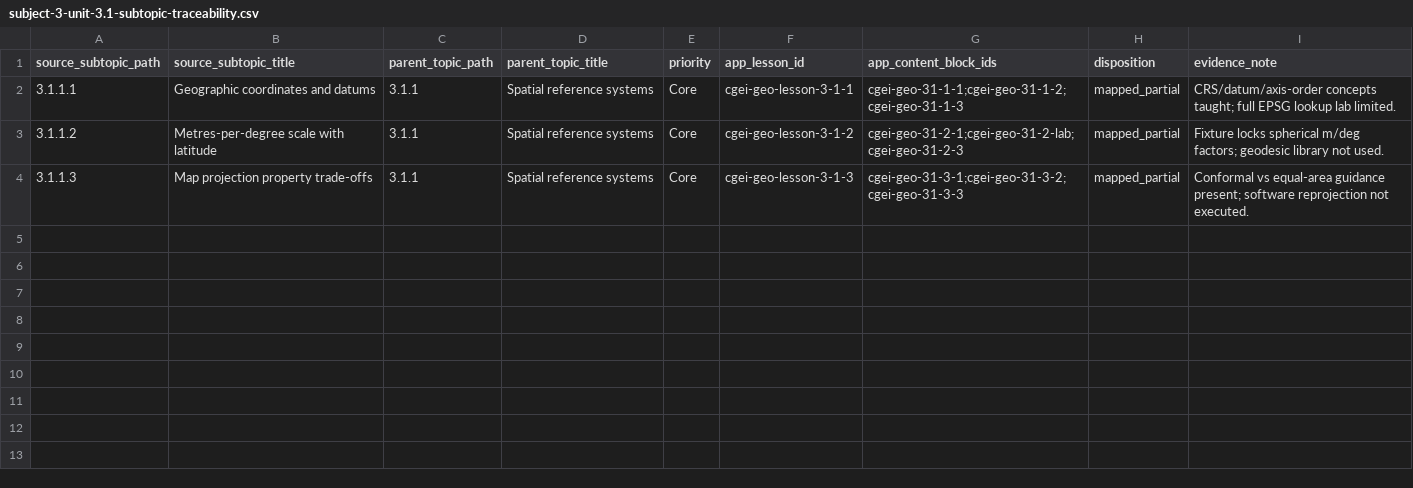
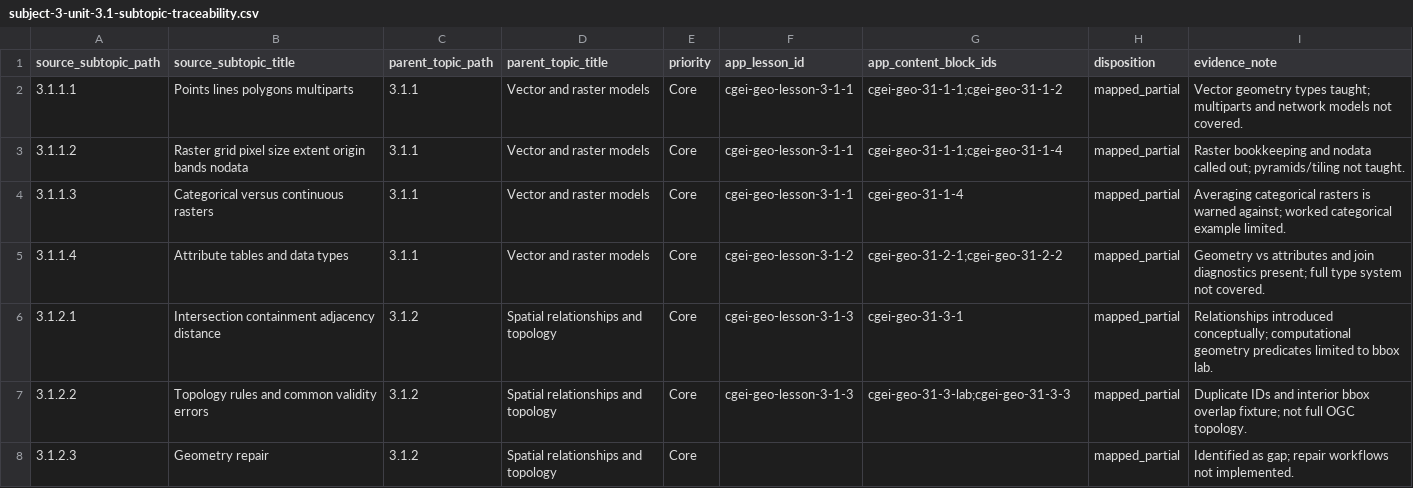
Before and after one commit to musab-shahid/my-study, a CSV file: docs/cgei/subject-3-unit-3.1-subtopic-traceability.csv, drawn as a sheet.

Commit message:
feat(cgei): TOC-aligned Subject 3 Units 3.1–3.2 with integrity and area labs
- Realign registry to Master TOC: Unit 3.1 Spatial data models; Unit 3.2 CRS
- Unit 3.1: vector/raster, attributes/joins, topology integrity (bbox fixture)
- Unit 3.2: keep CRS lessons; add degree-cell area ratio lab (cos φ at 60°N)
- Fixtures: unit_3_1_spatial_integrity_check; unit_3_2_crs_scale_check area ratio
- Traceability CSVs for 3.1 and 3.2; structure counts 70 lessons / 183 questions

```diff
--- a/docs/cgei/subject-3-unit-3.1-subtopic-traceability.csv
+++ b/docs/cgei/subject-3-unit-3.1-subtopic-traceability.csv
@@ -1,4 +1,8 @@
 source_subtopic_path,source_subtopic_title,parent_topic_path,parent_topic_title,priority,app_lesson_id,app_content_block_ids,disposition,evidence_note
-3.1.1.1,Geographic coordinates and datums,3.1.1,Spatial reference systems,Core,cgei-geo-lesson-3-1-1,cgei-geo-31-1-1;cgei-geo-31-1-2;cgei-geo-31-1-3,mapped_partial,CRS/datum/axis-order concepts taught; full EPSG lookup lab limited.
-3.1.1.2,Metres-per-degree scale with latitude,3.1.1,Spatial reference systems,Core,cgei-geo-lesson-3-1-2,cgei-geo-31-2-1;cgei-geo-31-2-lab;cgei-geo-31-2-3,mapped_partial,Fixture locks spherical m/deg factors; geodesic library not used.
-3.1.1.3,Map projection property trade-offs,3.1.1,Spatial reference systems,Core,cgei-geo-lesson-3-1-3,cgei-geo-31-3-1;cgei-geo-31-3-2;cgei-geo-31-3-3,mapped_partial,Conformal vs equal-area guidance present; software reprojection not executed.
+3.1.1.1,Points lines polygons multiparts,3.1.1,Vector and raster models,Core,cgei-geo-lesson-3-1-1,cgei-geo-31-1-1;cgei-geo-31-1-2,mapped_partial,Vector geometry types taught; multiparts and network models not covered.
+3.1.1.2,Raster grid pixel size extent origin bands nodata,3.1.1,Vector and raster models,Core,cgei-geo-lesson-3-1-1,cgei-geo-31-1-1;cgei-geo-31-1-4,mapped_partial,Raster bookkeeping and nodata called out; pyramids/tiling not taught.
+3.1.1.3,Categorical versus continuous rasters,3.1.1,Vector and raster models,Core,cgei-geo-lesson-3-1-1,cgei-geo-31-1-4,mapped_partial,Averaging categorical rasters is warned against; worked categorical example limited.
+3.1.1.4,Attribute tables and data types,3.1.1,Vector and raster models,Core,cgei-geo-lesson-3-1-2,cgei-geo-31-2-1;cgei-geo-31-2-2,mapped_partial,Geometry vs attributes and join diagnostics present; full type system not covered.
+3.1.2.1,Intersection containment adjacency distance,3.1.2,Spatial relationships and topology,Core,cgei-geo-lesson-3-1-3,cgei-geo-31-3-1,mapped_partial,Relationships introduced conceptually; computational geometry predicates limited to bbox lab.
+3.1.2.2,Topology rules and common validity errors,3.1.2,Spatial relationships and topology,Core,cgei-geo-lesson-3-1-3,cgei-geo-31-3-lab;cgei-geo-31-3-3,mapped_partial,Duplicate IDs and interior bbox overlap fixture; not full OGC topology.
+3.1.2.3,Geometry repair,3.1.2,Spatial relationships and topology,Core,,,mapped_partial,Identified as gap; repair workflows not implemented.
```
Also changed, not shown: 9 other files.
